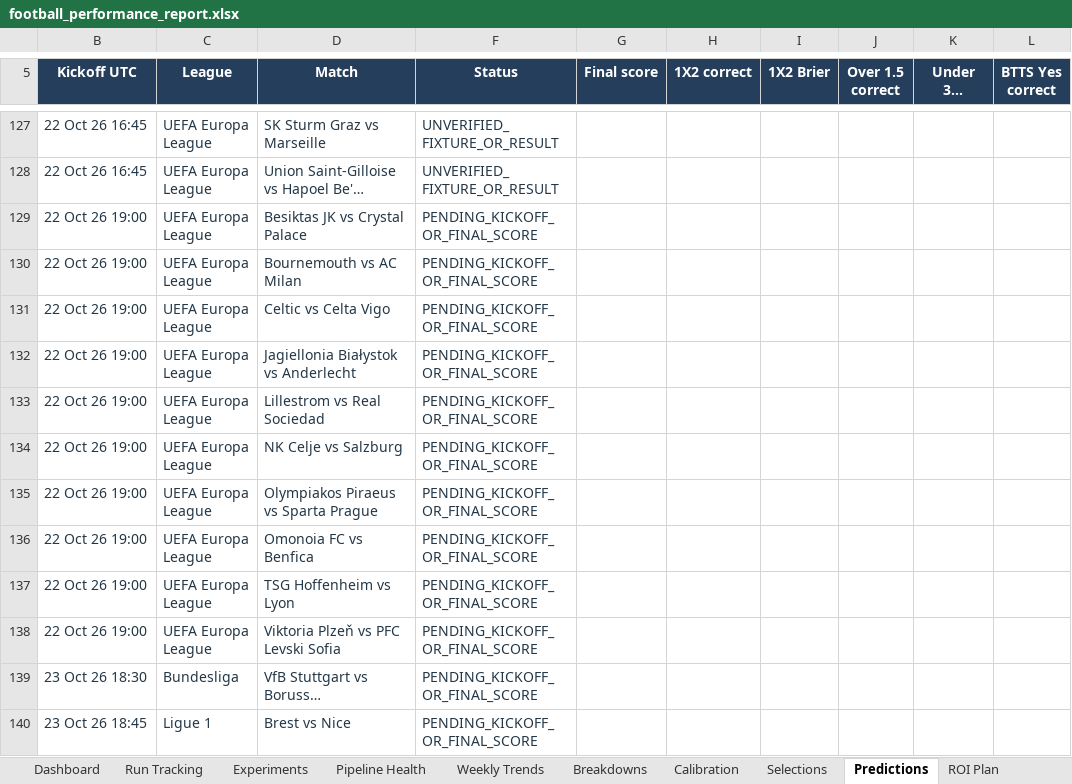
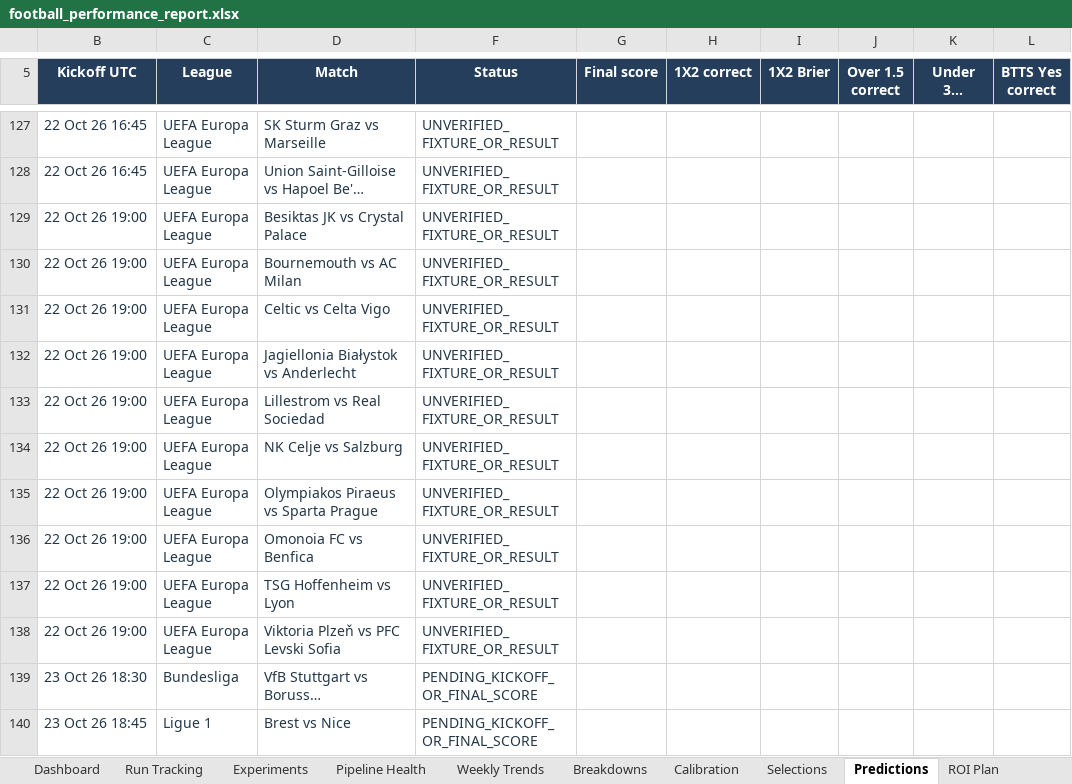
Before and after one commit to paulmaina/football-value-pipeline, an Excel workbook: football_output_v2/readable/football_performance_report.xlsx, sheet Predictions, drawn as a sheet; only a part is shown, gaps mark what is left out; long unchanged cells end in …; values as stored, in another font and other column widths than the file's, no borders; table styles not drawn; the diff names each change by its address in the sheet, - before the commit and + after, or states it on an @@ line.

```diff
--- a/football_output_v2/readable/football_performance_report.xlsx (sheet Predictions)
+++ b/football_output_v2/readable/football_performance_report.xlsx (sheet Predictions)
-F129:F138 (Status): PENDING_KICKOFF_OR_FINAL_SCORE
+F129:F138 (Status): UNVERIFIED_FIXTURE_OR_RESULT
```
Also changed, not shown: sheet Dashboard, sheet Pipeline Health, 25 other files.
